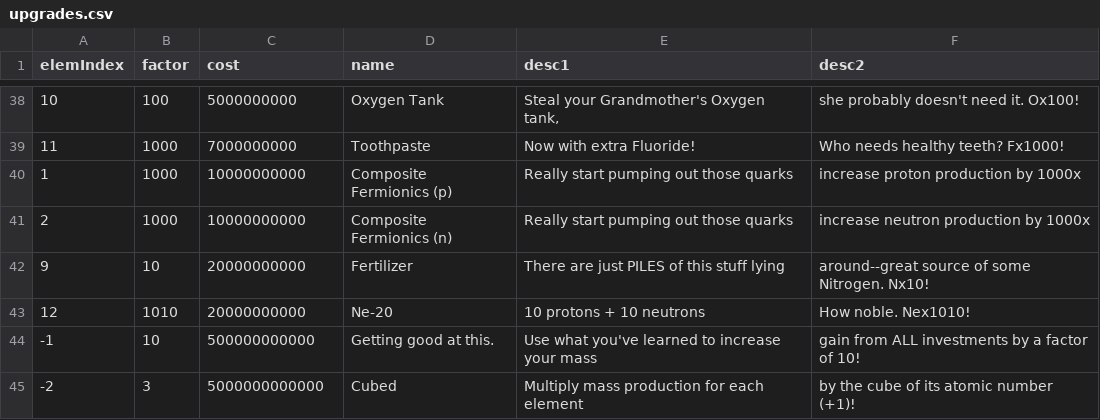
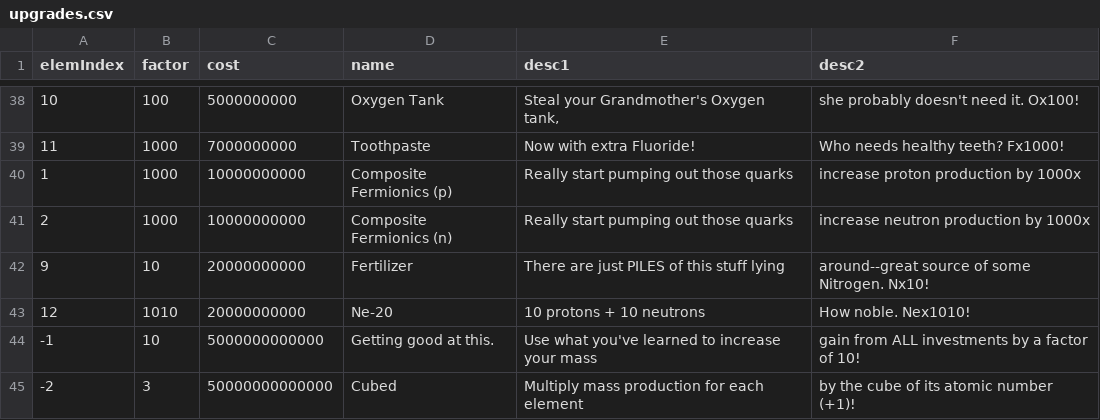
Before and after one commit to gtengland/gtengland.github.io, a CSV file: upgrades.csv, drawn as a sheet; only a part is shown, gaps mark what is left out.

Commit message:
Update upgrades.csv

```diff
--- a/upgrades.csv
+++ b/upgrades.csv
@@ -43,3 +43,3 @@
 "12","1010","20000000000","Ne-20","10 protons + 10 neutrons","How noble. Nex1010!"
-"-1","10","500000000000","Getting good at this.","Use what you've learned to increase your mass","gain from ALL investments by a factor of 10!"
-"-2","3","5000000000000","Cubed","Multiply mass production for each element","by the cube of its atomic number (+1)!"
+"-1","10","5000000000000","Getting good at this.","Use what you've learned to increase your mass","gain from ALL investments by a factor of 10!"
+"-2","3","50000000000000","Cubed","Multiply mass production for each element","by the cube of its atomic number (+1)!"
```
